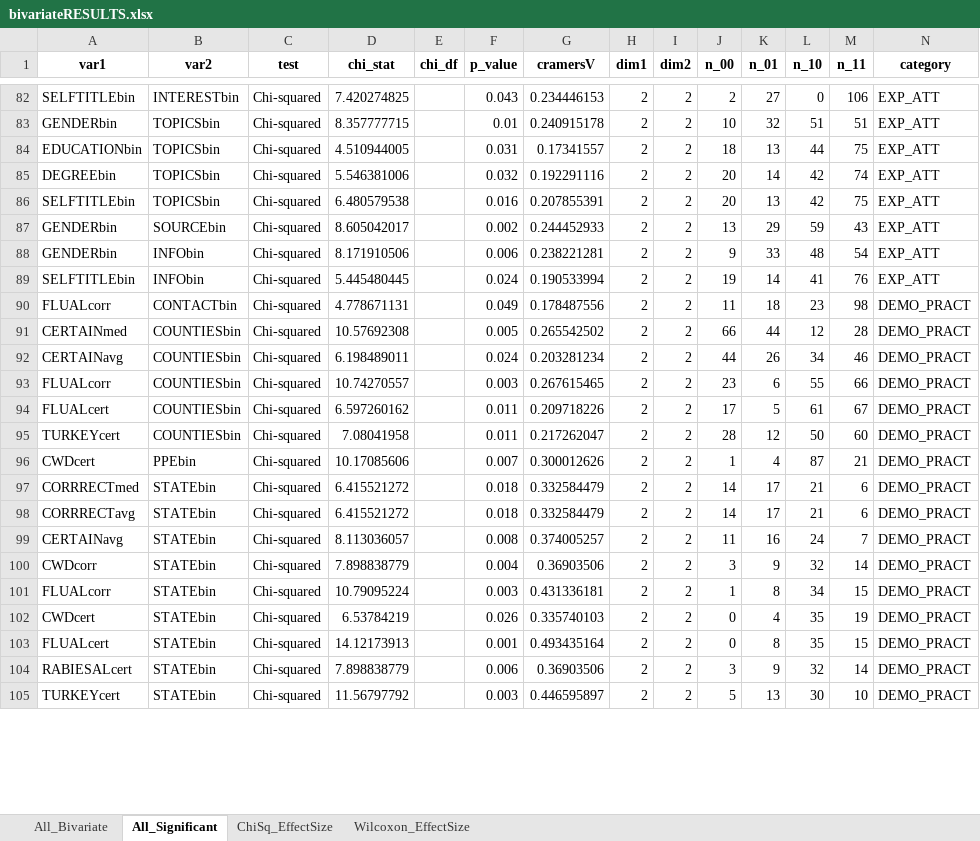
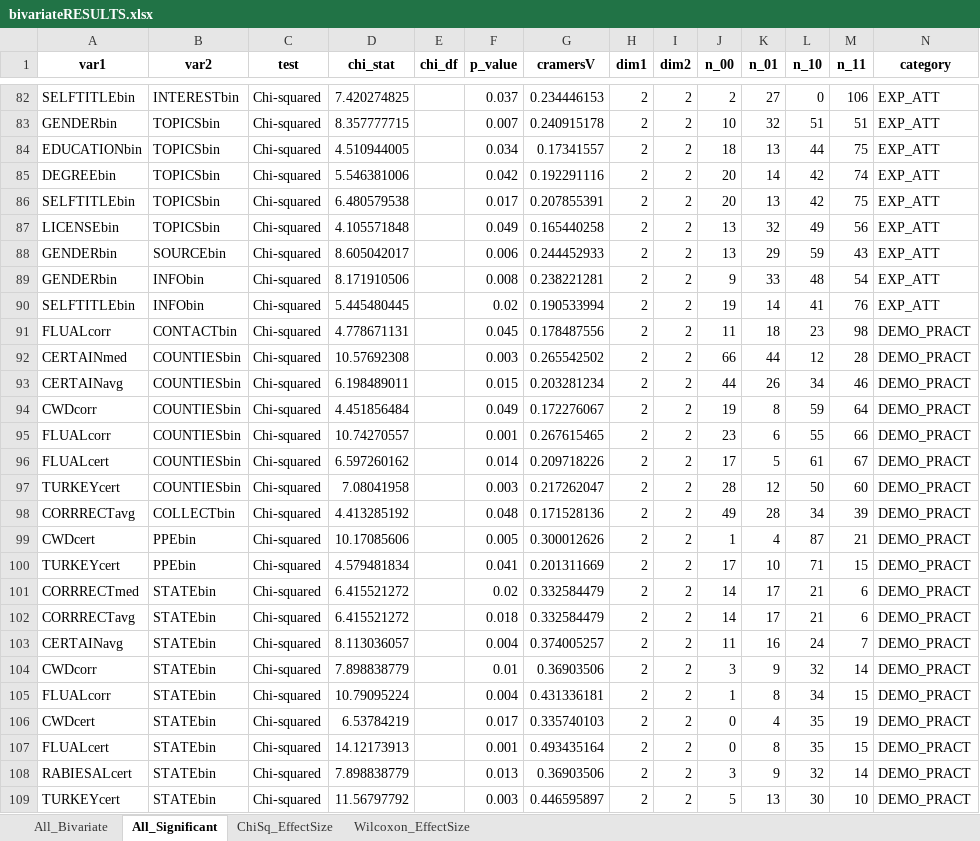
Before and after one commit to rytomey/wildlifeBiologistKAP, an Excel workbook: analyses/outputs/bivariateRESULTS.xlsx, sheet All_Significant, drawn as a sheet; only a part is shown, gaps mark what is left out; values as stored, in another font and other column widths than the file's, no borders; addresses are those after the commit; rows hold the shown columns only; the diff covers the shown part only; the diff names each change by its address in the sheet, - before the commit and + after, or states it on an @@ line.

```diff
--- a/analyses/outputs/bivariateRESULTS.xlsx (sheet All_Significant)
+++ b/analyses/outputs/bivariateRESULTS.xlsx (sheet All_Significant)
-F82 (p_value): 0.043
+F82 (p_value): 0.037
-F83 (p_value): 0.01
+F83 (p_value): 0.007
-F84 (p_value): 0.031
+F84 (p_value): 0.034
-F85 (p_value): 0.032
+F85 (p_value): 0.042
-F86 (p_value): 0.016
+F86 (p_value): 0.017
+row 87: LICENSEbin | TOPICSbin | Chi-squared | 4.105571848 |  | 0.049 | 0.165440258 | 2 | 2 | 13 | 32 | 49 | 56 | EXP_ATT
-F88 (p_value): 0.002
+F88 (p_value): 0.006
-F89 (p_value): 0.006
+F89 (p_value): 0.008
-F90 (p_value): 0.024
+F90 (p_value): 0.02
-F91 (p_value): 0.049
+F91 (p_value): 0.045
-F92 (p_value): 0.005
+F92 (p_value): 0.003
-F93 (p_value): 0.024
+F93 (p_value): 0.015
+row 94: CWDcorr | COUNTIESbin | Chi-squared | 4.451856484 |  | 0.049 | 0.172276067 | 2 | 2 | 19 | 8 | 59 | 64 | DEMO_PRACT
-F95 (p_value): 0.003
+F95 (p_value): 0.001
-F96 (p_value): 0.011
+F96 (p_value): 0.014
-F97 (p_value): 0.011
+F97 (p_value): 0.003
+row 98: CORRRECTavg | COLLECTbin | Chi-squared | 4.413285192 |  | 0.048 | 0.171528136 | 2 | 2 | 49 | 28 | 34 | 39 | DEMO_PRACT
-F99 (p_value): 0.007
+F99 (p_value): 0.005
+row 100: TURKEYcert | PPEbin | Chi-squared | 4.579481834 |  | 0.041 | 0.201311669 | 2 | 2 | 17 | 10 | 71 | 15 | DEMO_PRACT
-F101 (p_value): 0.018
+F101 (p_value): 0.02
-F103 (p_value): 0.008
+F103 (p_value): 0.004
-F104 (p_value): 0.004
+F104 (p_value): 0.01
-F105 (p_value): 0.003
+F105 (p_value): 0.004
-F106 (p_value): 0.026
+F106 (p_value): 0.017
-F108 (p_value): 0.006
+F108 (p_value): 0.013
```
Also changed, not shown: 2 added rows, 4 removed rows and 69 edited cells elsewhere in this sheet, sheet All_Bivariate, sheet ChiSq_EffectSize, 10 other files.
